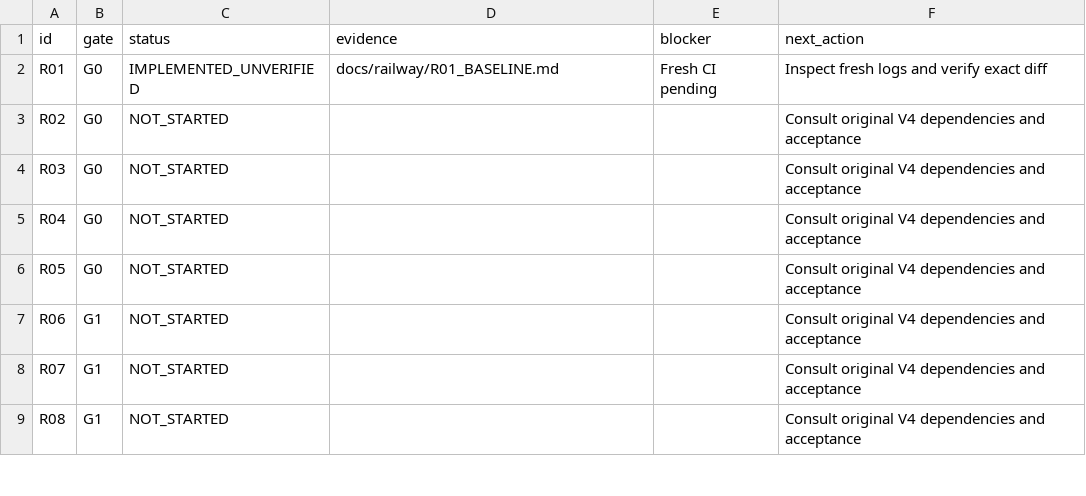
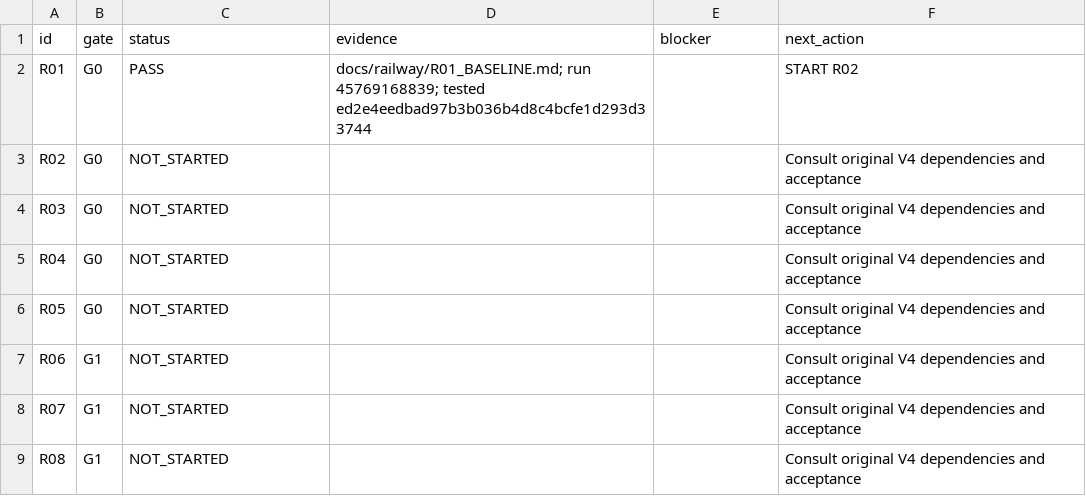
Before and after one commit to S2zxx0zxx/Railway-Ceo-, a CSV file: docs/railway/EXECUTION_LEDGER.csv, drawn as a sheet; only a part is shown.

Commit message:
R01: record fresh baseline verification and pass audit gate task

```diff
--- a/docs/railway/EXECUTION_LEDGER.csv
+++ b/docs/railway/EXECUTION_LEDGER.csv
@@ -1,3 +1,3 @@
 id,gate,status,evidence,blocker,next_action
-R01,G0,IMPLEMENTED_UNVERIFIED,docs/railway/R01_BASELINE.md,Fresh CI pending,Inspect fresh logs and verify exact diff
+R01,G0,PASS,docs/railway/R01_BASELINE.md; run 45769168839; tested ed2e4eedbad97b3b036b4d8c4bcfe1d293d33744,,START R02
 R02,G0,NOT_STARTED,,,Consult original V4 dependencies and acceptance
```
Also changed, not shown: 2 other files.
